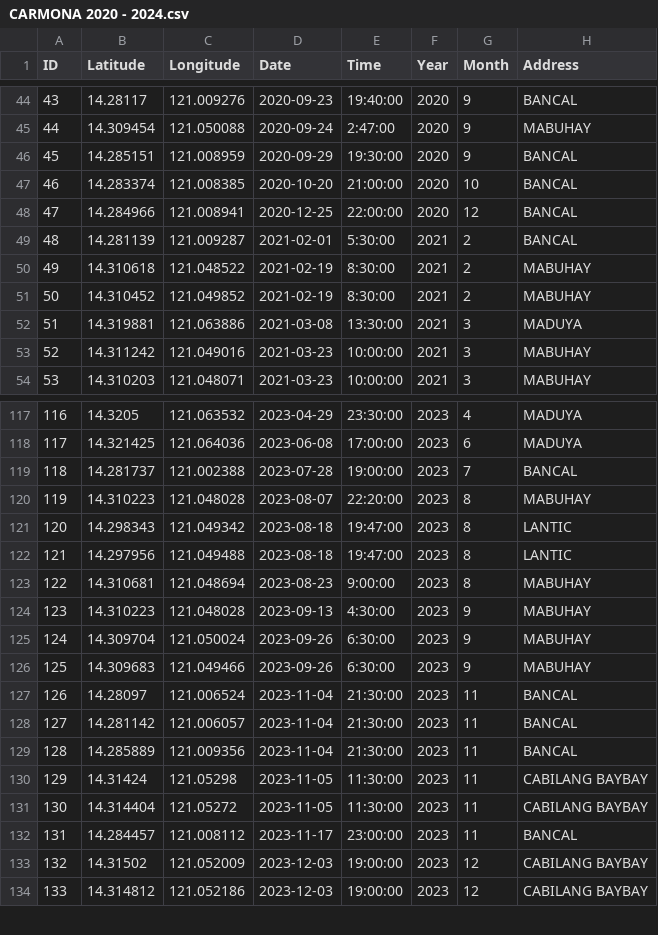
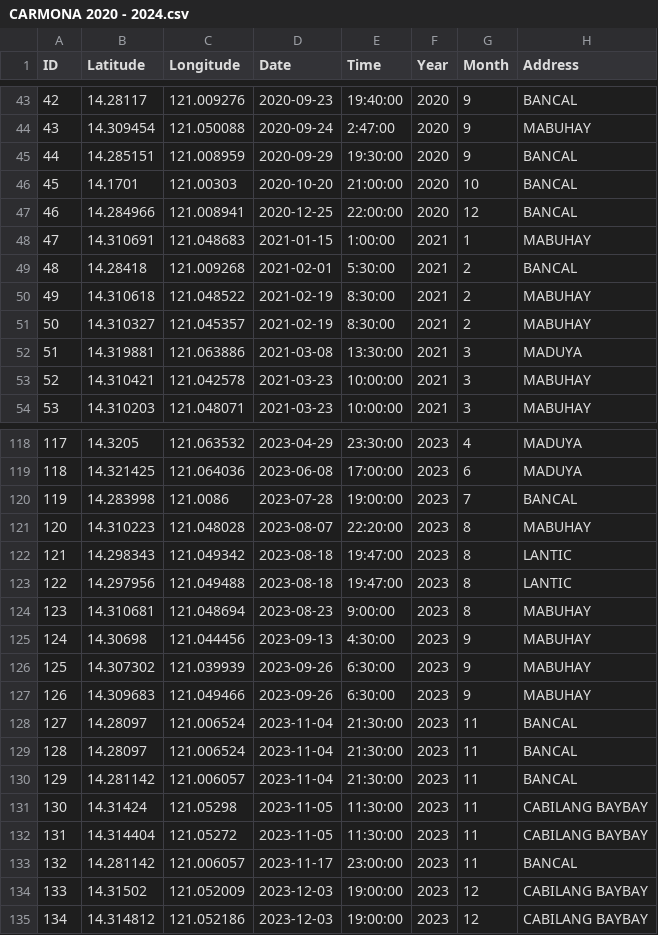
Before and after one commit to Edmaruchan/accident_hotspot_in_selected_areas_in_cavite, a CSV file: data/Carmona/CARMONA 2020 - 2024.csv, drawn as a sheet; only a part is shown, gaps mark what is left out; removed rows and columns are numbered as before the commit, all else as after; the diff covers the shown part only; the diff names each change by its address in the sheet, - before the commit and + after, or states it on an @@ line.

```diff
--- a/data/Carmona/CARMONA 2020 - 2024.csv
+++ b/data/Carmona/CARMONA 2020 - 2024.csv
@@ column A (ID) renumbered from row 5 down @@
-B46 (Latitude): 14.283374
+B46 (Latitude): 14.1701
-C46 (Longitude): 121.008385
+C46 (Longitude): 121.00303
+row 48: 47 | 14.310691 | 121.048683 | 2021-01-15 | 1:00:00 | 2021 | 1 | MABUHAY
-B49 (Latitude): 14.281139
+B49 (Latitude): 14.28418
-C49 (Longitude): 121.009287
+C49 (Longitude): 121.009268
-B51 (Latitude): 14.310452
+B51 (Latitude): 14.310327
-C51 (Longitude): 121.049852
+C51 (Longitude): 121.045357
-B53 (Latitude): 14.311242
+B53 (Latitude): 14.310421
-C53 (Longitude): 121.049016
+C53 (Longitude): 121.042578
-B120 (Latitude): 14.281737
+B120 (Latitude): 14.283998
-C120 (Longitude): 121.002388
+C120 (Longitude): 121.0086
-B125 (Latitude): 14.310223
+B125 (Latitude): 14.30698
-C125 (Longitude): 121.048028
+C125 (Longitude): 121.044456
-B126 (Latitude): 14.309704
+B126 (Latitude): 14.307302
-C126 (Longitude): 121.050024
+C126 (Longitude): 121.039939
+row 129: 128 | 14.28097 | 121.006524 | 2023-11-04 | 21:30:00 | 2023 | 11 | BANCAL
-row 129: 128 | 14.285889 | 121.009356 | 2023-11-04 | 21:30:00 | 2023 | 11 | BANCAL
-B133 (Latitude): 14.284457
+B133 (Latitude): 14.281142
-C133 (Longitude): 121.008112
+C133 (Longitude): 121.006057
```
Also changed, not shown: 1 added row, 1 removed row and 108 edited cells elsewhere in this file, 2 other files.
